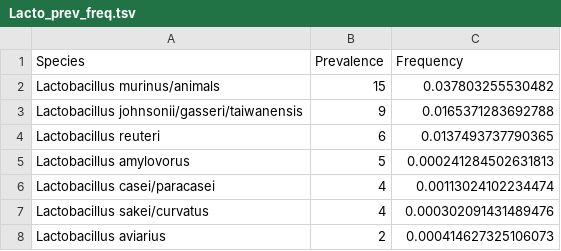
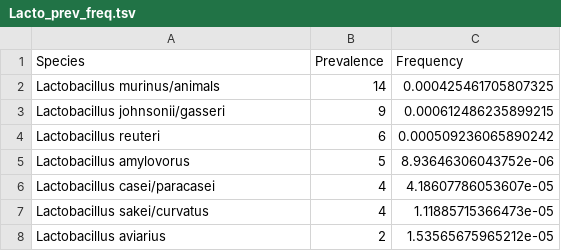
Before and after one commit to benjjneb/CanineEpilepsyManuscript, a TSV file: Figures/Lacto_prev_freq.tsv, drawn as a sheet.

```diff
--- a/Figures/Lacto_prev_freq.tsv
+++ b/Figures/Lacto_prev_freq.tsv
@@ -1,8 +1,8 @@
 Species	Prevalence	Frequency
-Lactobacillus murinus/animals	15	0.037803255530482
-Lactobacillus johnsonii/gasseri/taiwanensis	9	0.0165371283692788
-Lactobacillus reuteri	6	0.0137493737790365
-Lactobacillus amylovorus	5	0.000241284502631813
-Lactobacillus casei/paracasei	4	0.00113024102234474
-Lactobacillus sakei/curvatus	4	0.000302091431489476
-Lactobacillus aviarius	2	0.000414627325106073
+Lactobacillus murinus/animals	14	0.000425461705807325
+Lactobacillus johnsonii/gasseri	9	0.000612486235899215
+Lactobacillus reuteri	6	0.000509236065890242
+Lactobacillus amylovorus	5	8.93646306043752e-06
+Lactobacillus casei/paracasei	4	4.18607786053607e-05
+Lactobacillus sakei/curvatus	4	1.11885715366473e-05
+Lactobacillus aviarius	2	1.53565675965212e-05
```
Also changed, not shown: 4 other files.
